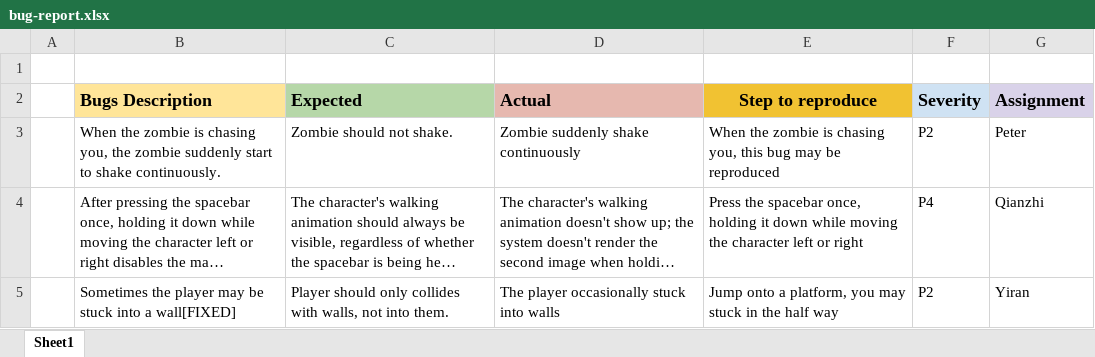
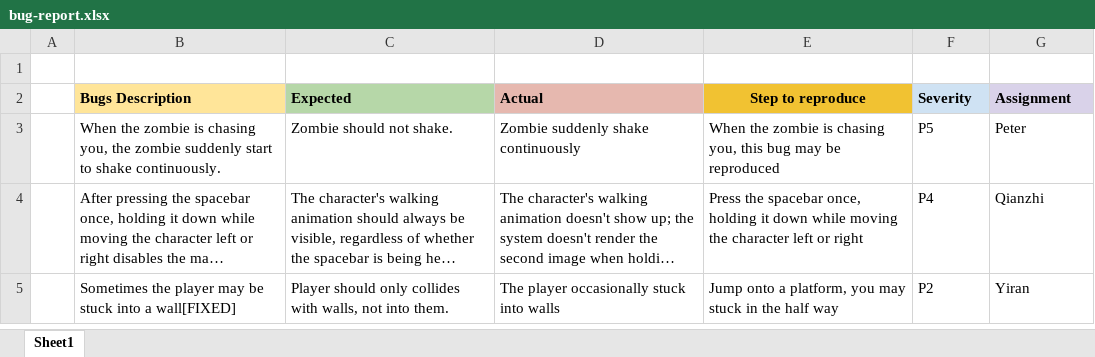
Before and after one commit to sherrywang615/Escape-From-Celestria, an Excel workbook: doc/bug-report.xlsx, sheet Sheet1, drawn as a sheet; long unchanged cells end in …; values as stored, in another font and other column widths than the file's, no borders; charts and pictures not drawn; the diff names each change by its address in the sheet, - before the commit and + after, or states it on an @@ line.

Commit message:
edited bug report

```diff
--- a/doc/bug-report.xlsx (sheet Sheet1)
+++ b/doc/bug-report.xlsx (sheet Sheet1)
@@ B2:G2 text size: smaller @@
-F3 (Severity): P2
+F3 (Severity): P5
```
Also changed, not shown: charts or pictures.
